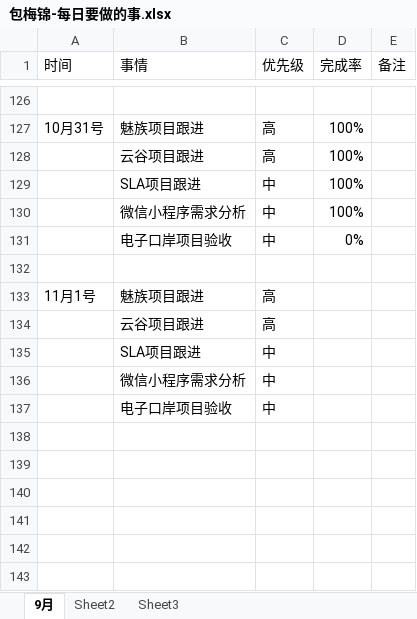
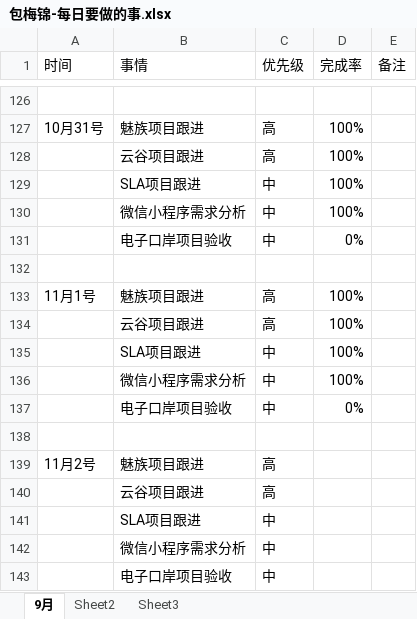
Before and after one commit to bird-start/eshop-doc, an Excel workbook: 交流管理/项目日报/包梅锦-每日要做的事.xlsx, sheet 9月, drawn as a sheet; only a part is shown, gaps mark what is left out; values as stored, in another font and other column widths than the file's, no borders; the diff names each change by its address in the sheet, - before the commit and + after, or states it on an @@ line.

Commit message:
tijiao

```diff
--- a/交流管理/项目日报/包梅锦-每日要做的事.xlsx (sheet 9月)
+++ b/交流管理/项目日报/包梅锦-每日要做的事.xlsx (sheet 9月)
-D133 (完成率): (empty)
+D133 (完成率): 100%
+row 134:  | 云谷项目跟进 | 高 | 100%
+row 135:  | SLA项目跟进 | 中 | 100%
+row 136:  | 微信小程序需求分析 | 中 | 100%
+row 137:  | 电子口岸项目验收 | 中 | 0%
+row 138: (empty)
+row 139: 11月2号 | 魅族项目跟进 | 高
```
